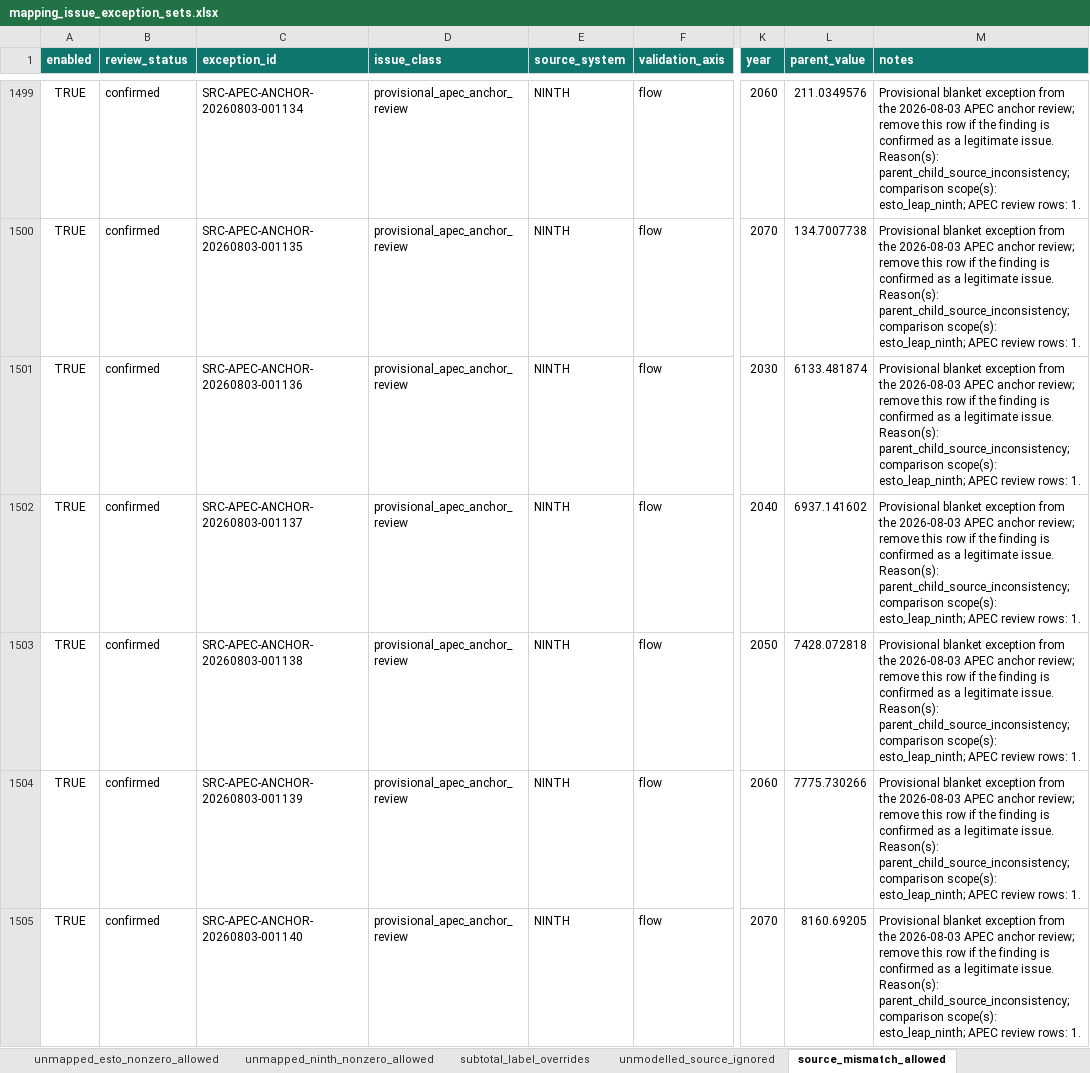
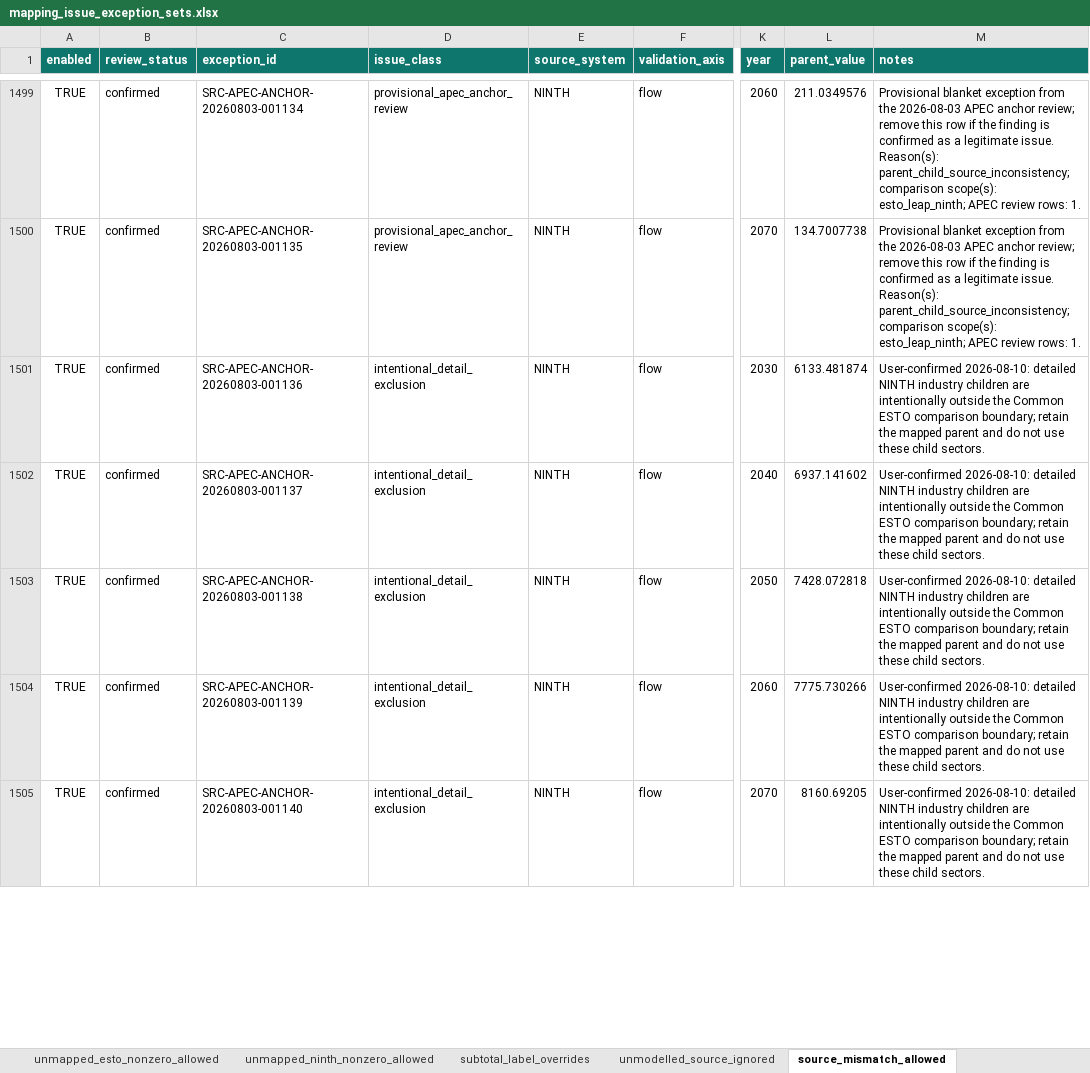
Before and after one commit to asia-pacific-energy-research-centre/leap_mappings, an Excel workbook: config/mapping_issue_exception_sets.xlsx, sheet source_mismatch_allowed, drawn as a sheet; only a part is shown, gaps mark what is left out; values as stored, in another font and other column widths than the file's, no borders; the diff covers the shown part only; the diff names each change by its address in the sheet, - before the commit and + after, or states it on an @@ line.

Commit message:
codex: confirm selected NINTH anchor exceptions
Promote 60 existing provisional rows across six NINTH flow signatures. Classify industry detail exclusions separately from source non-additivity. Verification: 56 source-parent anchor validation tests passed; artifact-tool workbook QA and formula-error scan passed.

```diff
--- a/config/mapping_issue_exception_sets.xlsx (sheet source_mismatch_allowed)
+++ b/config/mapping_issue_exception_sets.xlsx (sheet source_mismatch_allowed)
-D1501:D1505 (issue_class): provisional_apec_anchor_review
+D1501:D1505 (issue_class): intentional_detail_exclusion
-M1501:M1505 (notes): Provisional blanket exception from the 2026-08-03 APEC anchor review; remove this row if the finding is confirmed as a legitimate issue. Reason(s): parent_child_source_inconsistency; comparison scope(s): esto_leap_ninth; APEC review rows: 1.
+M1501:M1505 (notes): User-confirmed 2026-08-10: detailed NINTH industry children are intentionally outside the Common ESTO comparison boundary; retain the mapped parent and do not use these child sectors.
```
Also changed, not shown: 110 edited cells elsewhere in this sheet.
